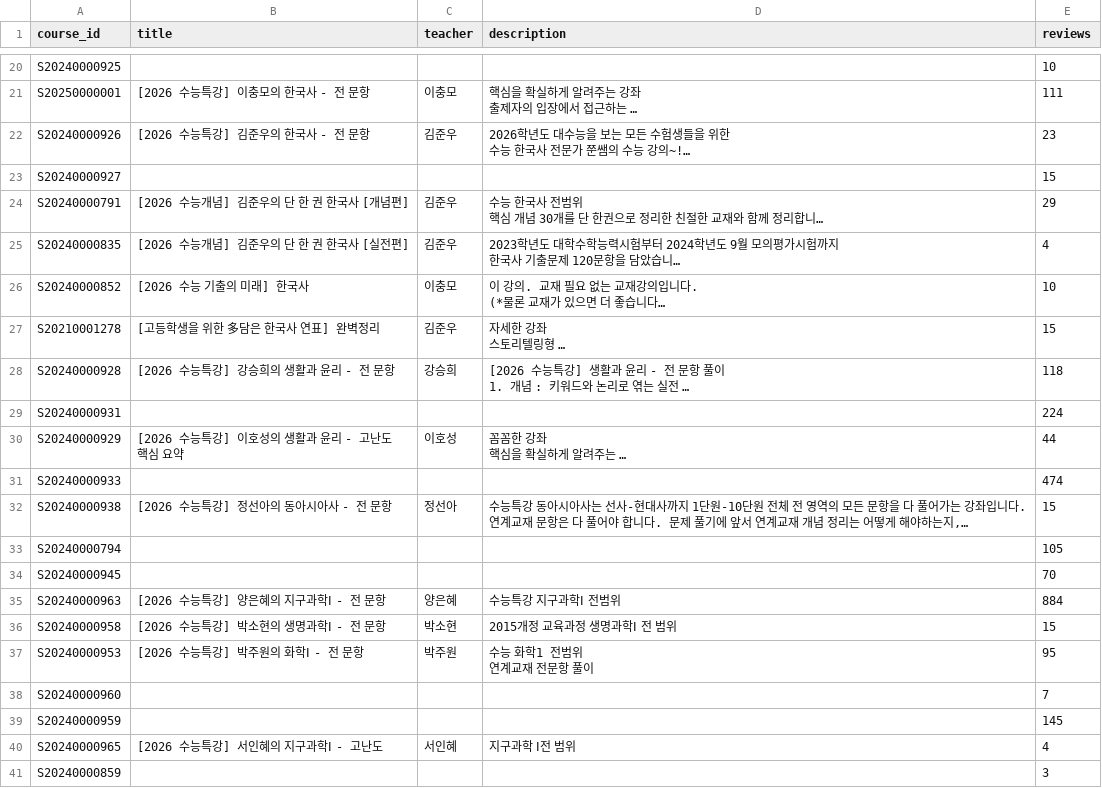
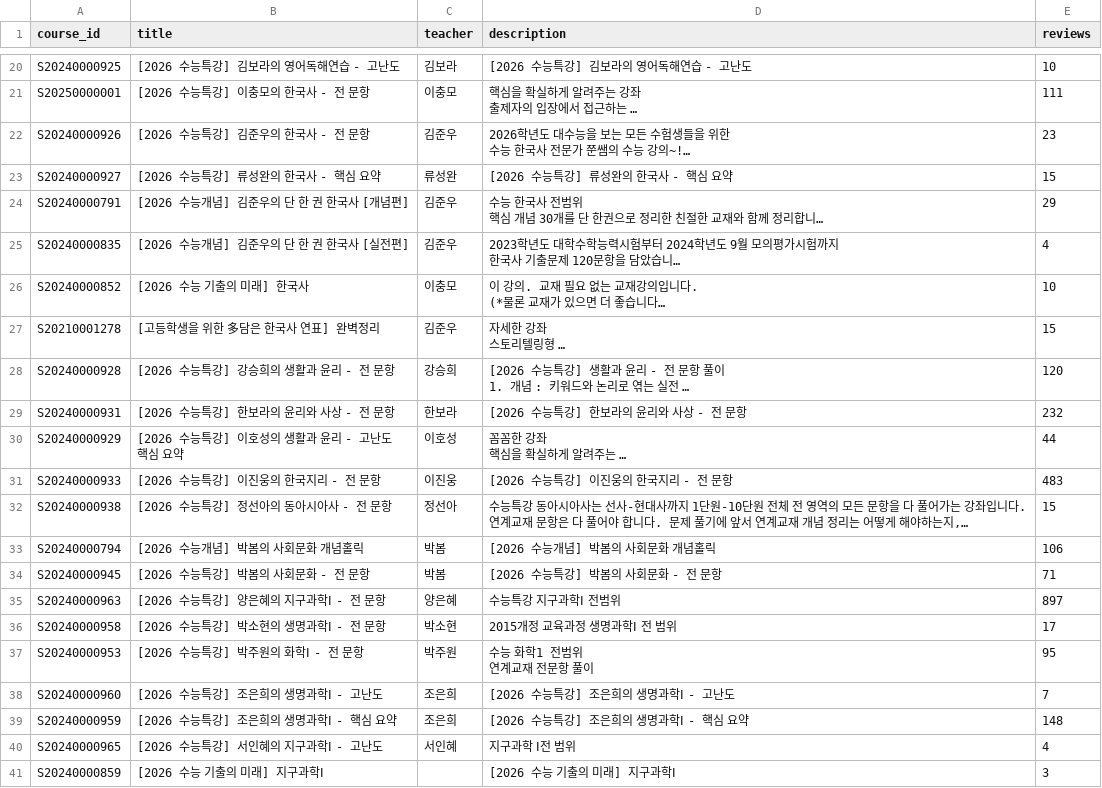
Before and after one commit to IPSI-DORI/AI-curriculum, a CSV file: courses.csv, drawn as a sheet; only a part is shown, gaps mark what is left out; long unchanged cells end in …; the diff covers the shown part only; the diff names each change by its address in the sheet, - before the commit and + after, or states it on an @@ line.

```diff
--- a/courses.csv
+++ b/courses.csv
-B20 (title): (empty)
+B20 (title): [2026 수능특강] 김보라의 영어독해연습 - 고난도
-C20 (teacher): (empty)
+C20 (teacher): 김보라
-D20 (description): (empty)
+D20 (description): [2026 수능특강] 김보라의 영어독해연습 - 고난도
-B23 (title): (empty)
+B23 (title): [2026 수능특강] 류성완의 한국사 - 핵심 요약
-C23 (teacher): (empty)
+C23 (teacher): 류성완
-D23 (description): (empty)
+D23 (description): [2026 수능특강] 류성완의 한국사 - 핵심 요약
-E28 (reviews): 118
+E28 (reviews): 120
-B29 (title): (empty)
+B29 (title): [2026 수능특강] 한보라의 윤리와 사상 - 전 문항
-C29 (teacher): (empty)
+C29 (teacher): 한보라
-D29 (description): (empty)
+D29 (description): [2026 수능특강] 한보라의 윤리와 사상 - 전 문항
-E29 (reviews): 224
+E29 (reviews): 232
-B31 (title): (empty)
+B31 (title): [2026 수능특강] 이진웅의 한국지리 - 전 문항
-C31 (teacher): (empty)
+C31 (teacher): 이진웅
-D31 (description): (empty)
+D31 (description): [2026 수능특강] 이진웅의 한국지리 - 전 문항
-E31 (reviews): 474
+E31 (reviews): 483
-B33 (title): (empty)
+B33 (title): [2026 수능개념] 박봄의 사회문화 개념홀릭
-C33:C34 (teacher): (empty)
+C33:C34 (teacher): 박봄
-D33 (description): (empty)
+D33 (description): [2026 수능개념] 박봄의 사회문화 개념홀릭
-E33 (reviews): 105
+E33 (reviews): 106
-B34 (title): (empty)
+B34 (title): [2026 수능특강] 박봄의 사회문화 - 전 문항
-D34 (description): (empty)
+D34 (description): [2026 수능특강] 박봄의 사회문화 - 전 문항
-E34 (reviews): 70
+E34 (reviews): 71
-E35 (reviews): 884
+E35 (reviews): 897
-E36 (reviews): 15
+E36 (reviews): 17
-B38 (title): (empty)
+B38 (title): [2026 수능특강] 조은희의 생명과학Ⅰ - 고난도
-C38:C39 (teacher): (empty)
+C38:C39 (teacher): 조은희
-D38 (description): (empty)
+D38 (description): [2026 수능특강] 조은희의 생명과학Ⅰ - 고난도
-B39 (title): (empty)
+B39 (title): [2026 수능특강] 조은희의 생명과학Ⅰ - 핵심 요약
-D39 (description): (empty)
+D39 (description): [2026 수능특강] 조은희의 생명과학Ⅰ - 핵심 요약
-E39 (reviews): 145
+E39 (reviews): 148
-B41 (title): (empty)
+B41 (title): [2026 수능 기출의 미래] 지구과학Ⅰ
-D41 (description): (empty)
+D41 (description): [2026 수능 기출의 미래] 지구과학Ⅰ
```
Also changed, not shown: 32 edited cells elsewhere in this file, lectures.csv, 13 other files.
